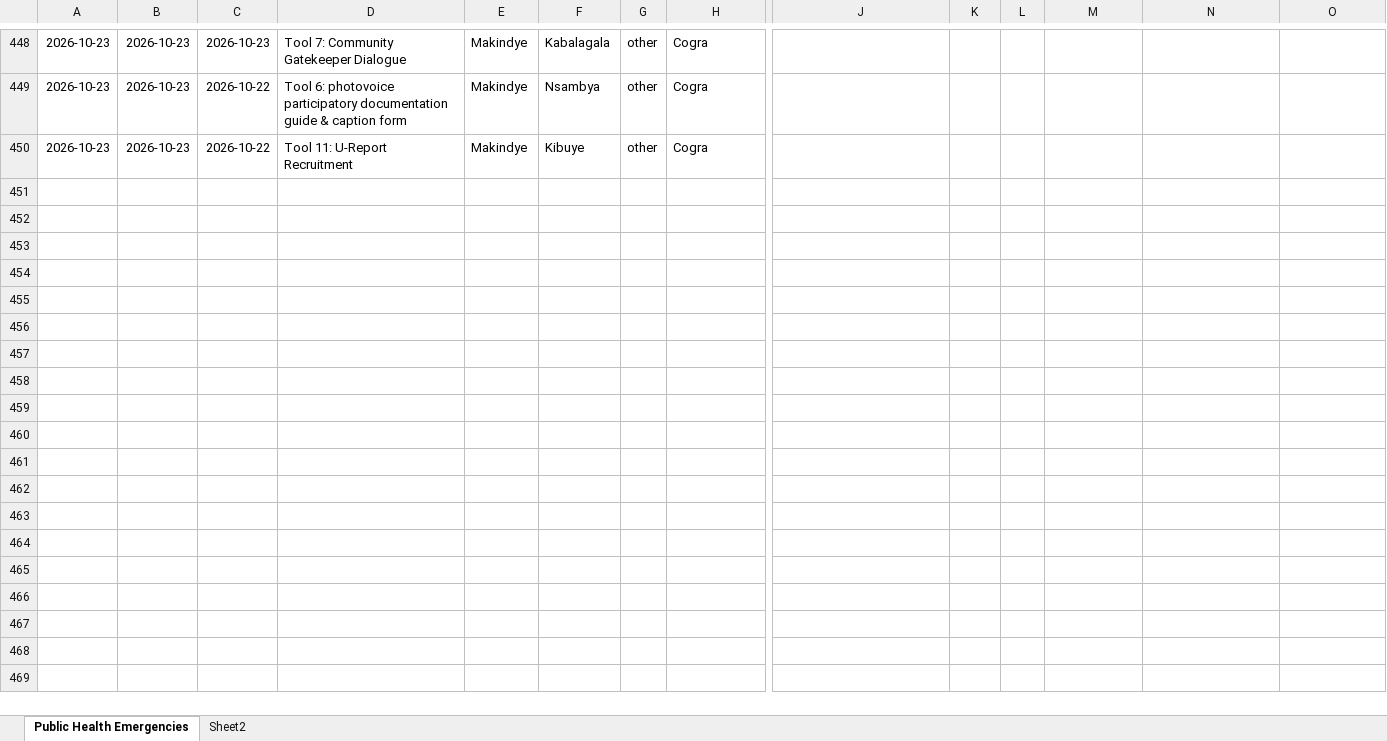
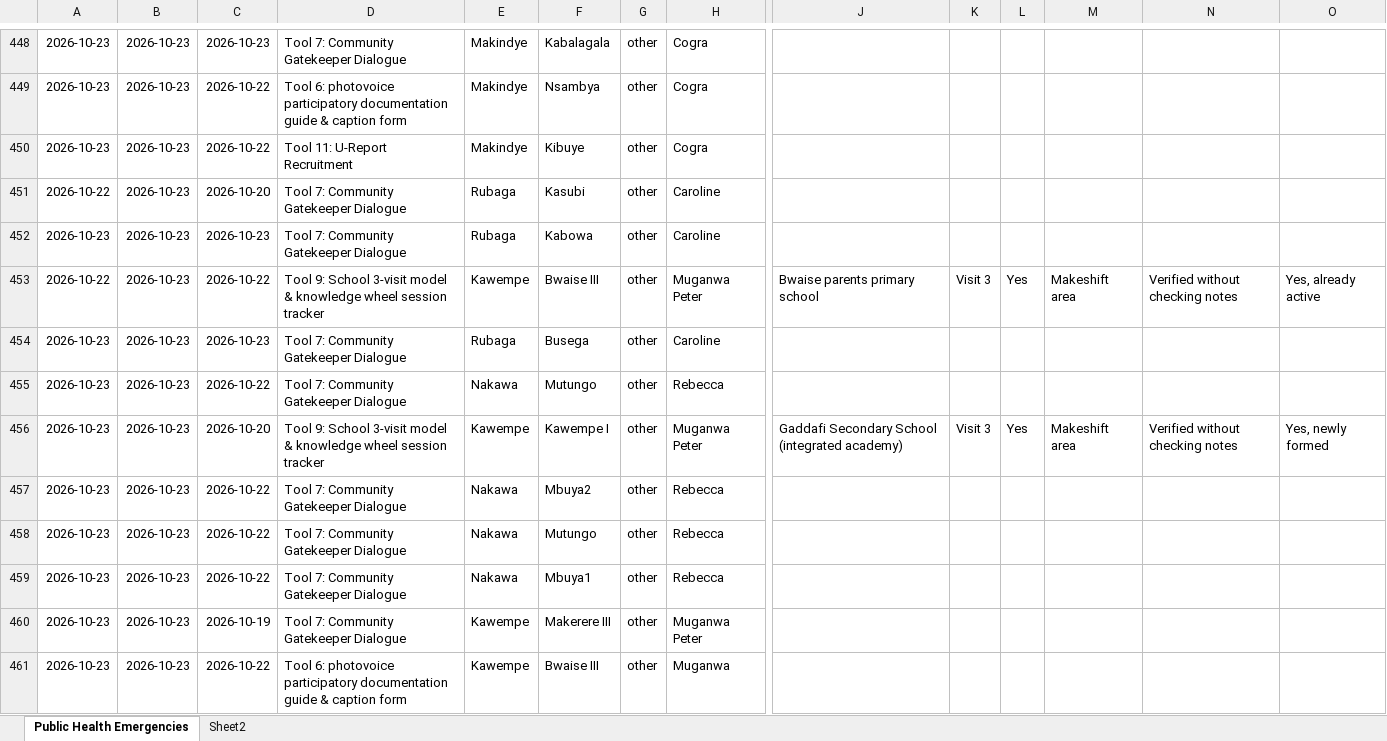
Before and after one commit to se-datalabs/PHE, an Excel workbook: Public_Health_Emergencies.xlsx, sheet Public Health Emergencies, drawn as a sheet; only a part is shown, gaps mark what is left out; values as stored, in another font and other column widths than the file's, no borders; table styles not drawn; rows hold the shown columns only; the diff names each change by its address in the sheet, - before the commit and + after, or states it on an @@ line.

```diff
--- a/Public_Health_Emergencies.xlsx (sheet Public Health Emergencies)
+++ b/Public_Health_Emergencies.xlsx (sheet Public Health Emergencies)
+row 451: 2026-10-22 | 2026-10-23 | 2026-10-20 | Tool 7: Community Gatekeeper Dialogue | Rubaga | Kasubi | other | Caroline
+row 452: 2026-10-23 | 2026-10-23 | 2026-10-23 | Tool 7: Community Gatekeeper Dialogue | Rubaga | Kabowa | other | Caroline
+row 453: 2026-10-22 | 2026-10-23 | 2026-10-22 | Tool 9: School 3-visit model & knowledge wheel session tracker | Kawempe | Bwaise III | other | Muganwa Peter | Bwaise parents primary school | Visit 3 | Yes | Makeshift area | Verified without checking notes | Yes, already active
+row 454: 2026-10-23 | 2026-10-23 | 2026-10-23 | Tool 7: Community Gatekeeper Dialogue | Rubaga | Busega | other | Caroline
+row 455: 2026-10-23 | 2026-10-23 | 2026-10-22 | Tool 7: Community Gatekeeper Dialogue | Nakawa | Mutungo | other | Rebecca
+row 456: 2026-10-23 | 2026-10-23 | 2026-10-20 | Tool 9: School 3-visit model & knowledge wheel session tracker | Kawempe | Kawempe I | other | Muganwa Peter | Gaddafi Secondary School (integrated academy) | Visit 3 | Yes | Makeshift area | Verified without checking notes | Yes, newly formed
+row 457: 2026-10-23 | 2026-10-23 | 2026-10-22 | Tool 7: Community Gatekeeper Dialogue | Nakawa | Mbuya2 | other | Rebecca
+row 458: 2026-10-23 | 2026-10-23 | 2026-10-22 | Tool 7: Community Gatekeeper Dialogue | Nakawa | Mutungo | other | Rebecca
+row 459: 2026-10-23 | 2026-10-23 | 2026-10-22 | Tool 7: Community Gatekeeper Dialogue | Nakawa | Mbuya1 | other | Rebecca
+row 460: 2026-10-23 | 2026-10-23 | 2026-10-19 | Tool 7: Community Gatekeeper Dialogue | Kawempe | Makerere III | other | Muganwa Peter
+row 461: 2026-10-23 | 2026-10-23 | 2026-10-22 | Tool 6: photovoice participatory documentation guide & caption form | Kawempe | Bwaise III | other | Muganwa
```
Also changed, not shown: 3 other files.
